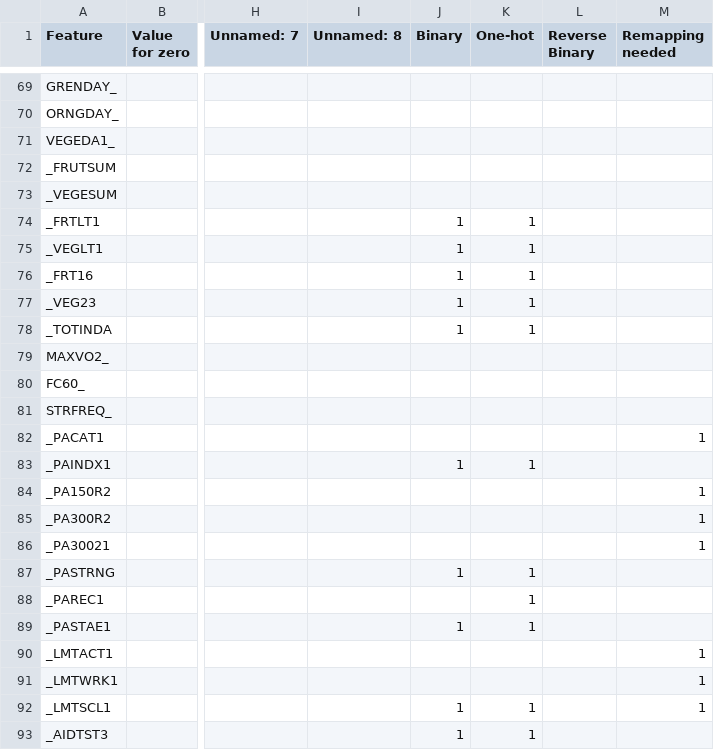
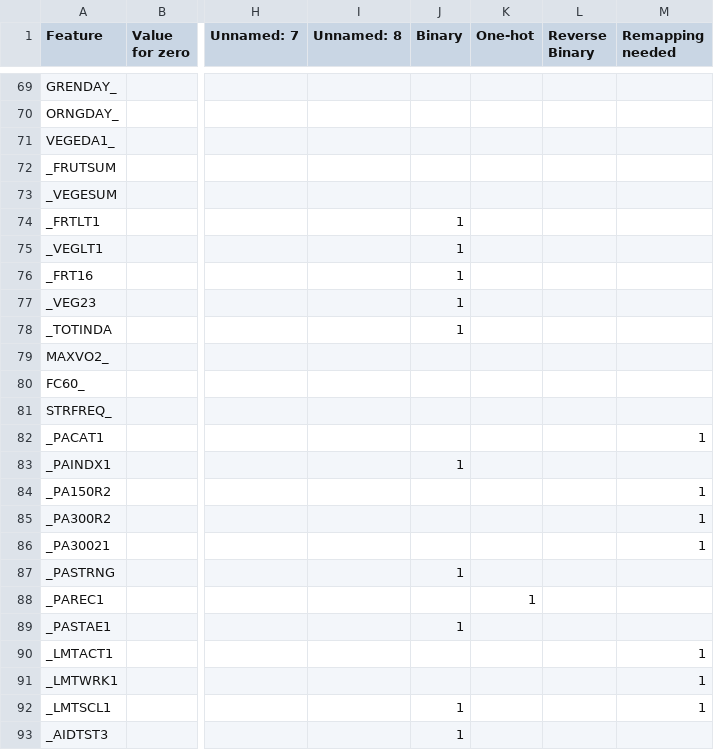
Before and after one commit to nathanmutin/MilaLyon, a CSV file: health_related_features.csv, drawn as a sheet; only a part is shown, gaps mark what is left out; the diff covers the shown part only; the diff names each change by its address in the sheet, - before the commit and + after, or states it on an @@ line.

```diff
--- a/health_related_features.csv
+++ b/health_related_features.csv
-K74:K78 (One-hot): 1
+K74:K78 (One-hot): (empty)
-K83 (One-hot): 1
+K83 (One-hot): (empty)
-K87 (One-hot): 1
+K87 (One-hot): (empty)
-K89 (One-hot): 1
+K89 (One-hot): (empty)
-K92:K93 (One-hot): 1
+K92:K93 (One-hot): (empty)
```
Also changed, not shown: 34 edited cells elsewhere in this file, 1 other file.
